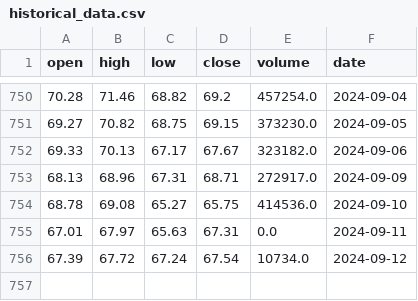
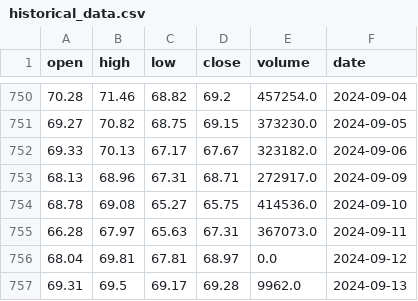
Before and after one commit to AnatolPoiata/oilforecast, a CSV file: historical_data.csv, drawn as a sheet; only a part is shown, gaps mark what is left out.

```diff
--- a/historical_data.csv
+++ b/historical_data.csv
@@ -754,3 +754,4 @@ open,high,low,close,volume,date
 68.78,69.08,65.27,65.75,414536.0,2024-09-10
-67.01,67.97,65.63,67.31,0.0,2024-09-11
-67.39,67.72,67.24,67.54,10734.0,2024-09-12
+66.28,67.97,65.63,67.31,367073.0,2024-09-11
+68.04,69.81,67.81,68.97,0.0,2024-09-12
+69.31,69.5,69.17,69.28,9962.0,2024-09-13
```
Also changed, not shown: forecast_data.csv.
